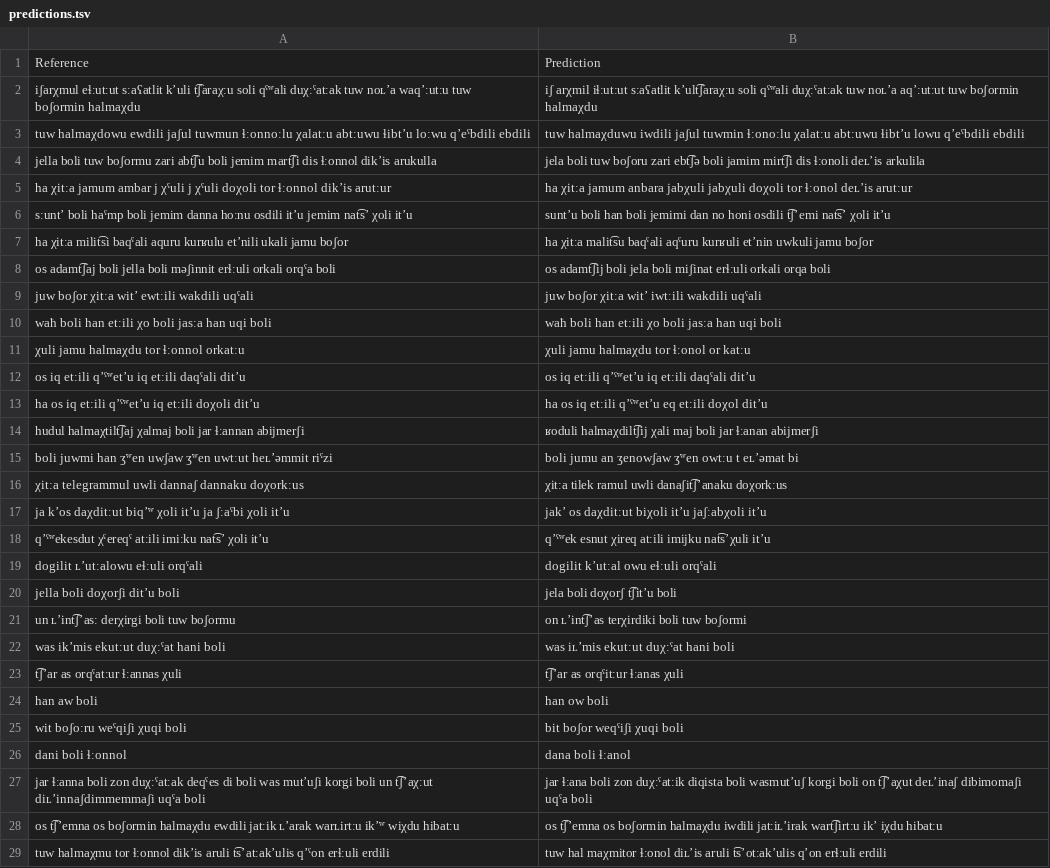
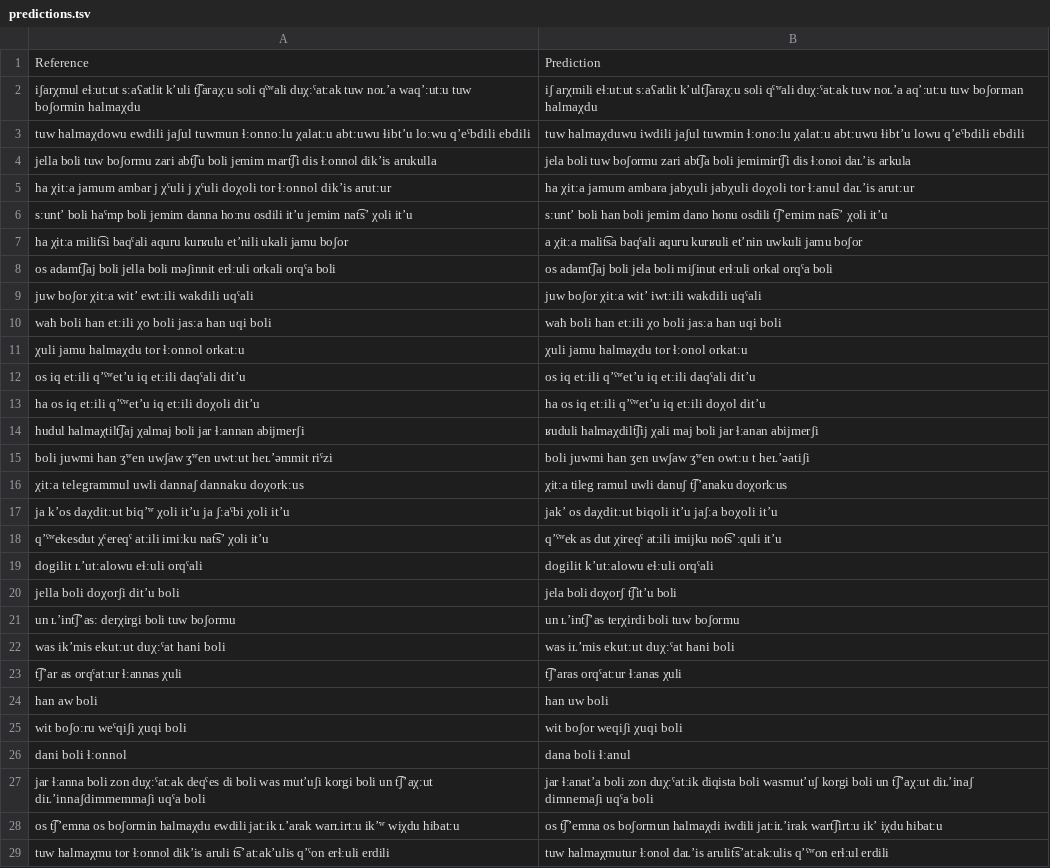
Before and after one commit to mahesh-ak/north_caucasian_asr, a TSV file: results/Archi/custom/split/predictions.tsv, drawn as a sheet; only a part is shown; the diff covers the shown part only.

```diff
--- a/results/Archi/custom/split/predictions.tsv
+++ b/results/Archi/custom/split/predictions.tsv
@@ -1,29 +1,29 @@
 Reference	Prediction
-iʃarχmul eɬːutːut sːaʕatlit kʼuli t͡ʃaraχːu soli qˤʷali duχːˤatːak tuw noʟʼa waqʼːutːu tuw boʃormin halmaχdu	iʃ arχmil iɬːutːut sːaʕatlit kʼult͡ʃaraχːu soli qˤʷali duχːˤatːak tuw noʟʼa aqʼːutːut tuw boʃormin halmaχdu
+iʃarχmul eɬːutːut sːaʕatlit kʼuli t͡ʃaraχːu soli qˤʷali duχːˤatːak tuw noʟʼa waqʼːutːu tuw boʃormin halmaχdu	iʃ arχmili eɬːutːut sːaʕatlit kʼult͡ʃaraχːu soli qˤʷali duχːˤatːak tuw noʟʼa aqʼːutːu tuw boʃorman halmaχdu
 tuw halmaχdowu ewdili jaʃul tuwmun ɬːonnoːlu χalatːu abtːuwu ɬibtʼu loːwu qʼeˤbdili ebdili	tuw halmaχduwu iwdili jaʃul tuwmin ɬːonoːlu χalatːu abtːuwu ɬibtʼu lowu qʼeˤbdili ebdili
-jella boli tuw boʃormu zari abt͡ʃu boli jemim mart͡ʃi dis ɬːonnol dikʼis arukulla	jela boli tuw boʃoru zari ebt͡ʃə boli jamim mirt͡ʃi dis ɬːonoli deʟʼis arkulila
-ha χitːa jamum ambar j χˤuli j χˤuli doχoli tor ɬːonnol dikʼis arutːur	ha χitːa jamum anbara jabχuli jabχuli doχoli tor ɬːonol deʟʼis arutːur
-sːuntʼ boli haˤmp boli jemim danna hoːnu osdili itʼu jemim nat͡sʼ χoli itʼu	suntʼu boli han boli jemimi dan no honi osdili t͡ʃʼemi nat͡sʼ χoli itʼu
-ha χitːa milit͡si baqˤali aquru kurʁulu etʼnili ukali jamu boʃor	ha χitːa malit͡su baqˤali aqˤuru kurʁuli etʼnin uwkuli jamu boʃor
-os adamt͡ʃaj boli jella boli məʃinnit erɬːuli orkali orqˤa boli	os adamt͡ʃij boli jela boli miʃinat erɬːuli orkali orqa boli
+jella boli tuw boʃormu zari abt͡ʃu boli jemim mart͡ʃi dis ɬːonnol dikʼis arukulla	jela boli tuw boʃormu zari abt͡ʃa boli jemimirt͡ʃi dis ɬːonoi daʟʼis arkula
+ha χitːa jamum ambar j χˤuli j χˤuli doχoli tor ɬːonnol dikʼis arutːur	ha χitːa jamum ambara jabχuli jabχuli doχoli tor ɬːanul daʟʼis arutːur
+sːuntʼ boli haˤmp boli jemim danna hoːnu osdili itʼu jemim nat͡sʼ χoli itʼu	sːuntʼ boli han boli jemim dano honu osdili t͡ʃʼemim nat͡sʼ χoli itʼu
+ha χitːa milit͡si baqˤali aquru kurʁulu etʼnili ukali jamu boʃor	a χitːa malit͡sa baqˤali aquru kurʁuli etʼnin uwkuli jamu boʃor
+os adamt͡ʃaj boli jella boli məʃinnit erɬːuli orkali orqˤa boli	os adamt͡ʃaj boli jela boli miʃinut erɬːuli orkal orqˤa boli
 juw boʃor χitːa witʼ ewtːili wakdili uqˤali	juw boʃor χitːa witʼ iwtːili wakdili uqˤali
 waħ boli han etːili χo boli jasːa han uqi boli	waħ boli han etːili χo boli jasːa han uqi boli
-χuli jamu halmaχdu tor ɬːonnol orkatːu	χuli jamu halmaχdu tor ɬːonol or katːu
+χuli jamu halmaχdu tor ɬːonnol orkatːu	χuli jamu halmaχdu tor ɬːonol orkatːu
 os iq etːili qʼˤʷetʼu iq etːili daqˤali ditʼu	os iq etːili qʼˤʷetʼu iq etːili daqˤali ditʼu
-ha os iq etːili qʼˤʷetʼu iq etːili doχoli ditʼu	ha os iq etːili qʼˤʷetʼu eq etːili doχol ditʼu
-hudul halmaχtilt͡ʃaj χalmaj boli jar ɬːannan abijmerʃi	ʁoduli halmaχdilt͡ʃij χali maj boli jar ɬːanan abijmerʃi
-boli juwmi han ʒʷen uwʃaw ʒʷen uwtːut heʟʼəmmit riˤzi	boli jumu an ʒenowʃaw ʒʷen owtːu t eʟʼəmat bi
-χitːa telegrammul uwli dannaʃ dannaku doχorkːus	χitːa tilek ramul uwli danaʃit͡ʃʼanaku doχorkːus
-ja kʼos daχditːut biqʼʷ χoli itʼu ja ʃːaˤbi χoli itʼu	jakʼ os daχditːut biχoli itʼu jaʃːabχoli itʼu
-qʼˤʷekesdut χˤereqˤ atːili imiːku nat͡sʼ χoli itʼu	qʼˤʷek esnut χireq atːili imijku nat͡sʼχuli itʼu
-dogilit ʟʼutːalowu eɬːuli orqˤali	dogilit kʼutːal owu eɬːuli orqˤali
+ha os iq etːili qʼˤʷetʼu iq etːili doχoli ditʼu	ha os iq etːili qʼˤʷetʼu iq etːili doχol ditʼu
+hudul halmaχtilt͡ʃaj χalmaj boli jar ɬːannan abijmerʃi	ʁuduli halmaχdilt͡ʃij χali maj boli jar ɬːanan abijmerʃi
+boli juwmi han ʒʷen uwʃaw ʒʷen uwtːut heʟʼəmmit riˤzi	boli juwmi han ʒen uwʃaw ʒʷen owtːu t heʟʼəatiʃi
+χitːa telegrammul uwli dannaʃ dannaku doχorkːus	χitːa tileg ramul uwli danuʃ t͡ʃʼanaku doχorkːus
+ja kʼos daχditːut biqʼʷ χoli itʼu ja ʃːaˤbi χoli itʼu	jakʼ os daχditːut biqoli itʼu jaʃːa boχoli itʼu
+qʼˤʷekesdut χˤereqˤ atːili imiːku nat͡sʼ χoli itʼu	qʼˤʷek as dut χireqˤ atːili imijku not͡sʼːquli itʼu
+dogilit ʟʼutːalowu eɬːuli orqˤali	dogilit kʼutːalowu eɬːuli orqˤali
 jella boli doχorʃi ditʼu boli	jela boli doχorʃ t͡ʃitʼu boli
-un ʟʼint͡ʃʼasː derχirgi boli tuw boʃormu	on ʟʼint͡ʃʼas terχirdiki boli tuw boʃormi
+un ʟʼint͡ʃʼasː derχirgi boli tuw boʃormu	un ʟʼint͡ʃʼas terχirdi boli tuw boʃormu
 was ikʼmis ekutːut duχːˤat hani boli	was iʟʼmis ekutːut duχːˤat hani boli
-t͡ʃʼar as orqˤatːur ɬːannas χuli	t͡ʃʼar as orqˤitːur ɬːanas χuli
-han aw boli	han ow boli
-wit boʃoːru weˤqiʃi χuqi boli	bit boʃor weqˤiʃi χuqi boli
-dani boli ɬːonnol	dana boli ɬːanol
-jar ɬːanna boli zon duχːˤatːak deqˤes di boli was mutʼuʃi korgi boli un t͡ʃʼaχːut diʟʼinnaʃdimmemmaʃi uqˤa boli	jar ɬːana boli zon duχːˤatːik diqista boli wasmutʼuʃ korgi boli on t͡ʃʼaχut deʟʼinaʃ dibimomaʃi uqˤa boli
-os t͡ʃʼemna os boʃormin halmaχdu ewdili jatːik ʟʼarak warʟirtːu ikʼʷ wiχdu hibatːu	os t͡ʃʼemna os boʃormin halmaχdu iwdili jatːiʟʼirak wart͡ʃirtːu ikʼ iχdu hibatːu
-tuw halmaχmu tor ɬːonnol dikʼis aruli t͡sʼatːakʼulis qʼˤon erɬːuli erdili	tuw hal maχmitor ɬːonol diʟʼis aruli t͡sʼotːakʼulis qʼon erɬːuli erdili
+t͡ʃʼar as orqˤatːur ɬːannas χuli	t͡ʃʼaras orqˤatːur ɬːanas χuli
+han aw boli	han uw boli
+wit boʃoːru weˤqiʃi χuqi boli	wit boʃor weqiʃi χuqi boli
+dani boli ɬːonnol	dana boli ɬːanul
+jar ɬːanna boli zon duχːˤatːak deqˤes di boli was mutʼuʃi korgi boli un t͡ʃʼaχːut diʟʼinnaʃdimmemmaʃi uqˤa boli	jar ɬːanatʼa boli zon duχːˤatːik diqista boli wasmutʼuʃ korgi boli un t͡ʃʼaχːut diʟʼinaʃ dimnemaʃi uqˤa boli
+os t͡ʃʼemna os boʃormin halmaχdu ewdili jatːik ʟʼarak warʟirtːu ikʼʷ wiχdu hibatːu	os t͡ʃʼemna os boʃormun halmaχdi iwdili jatːiʟʼirak wart͡ʃirtːu ikʼ iχdu hibatːu
+tuw halmaχmu tor ɬːonnol dikʼis aruli t͡sʼatːakʼulis qʼˤon erɬːuli erdili	tuw halmaχmutur ɬːonol daʟʼis arulit͡sʼatːakːulis qʼˤʷon erɬːul erdili
```
Also changed, not shown: 63 edited cells elsewhere in this file, results/tabulated_results.csv, 4 other files.
